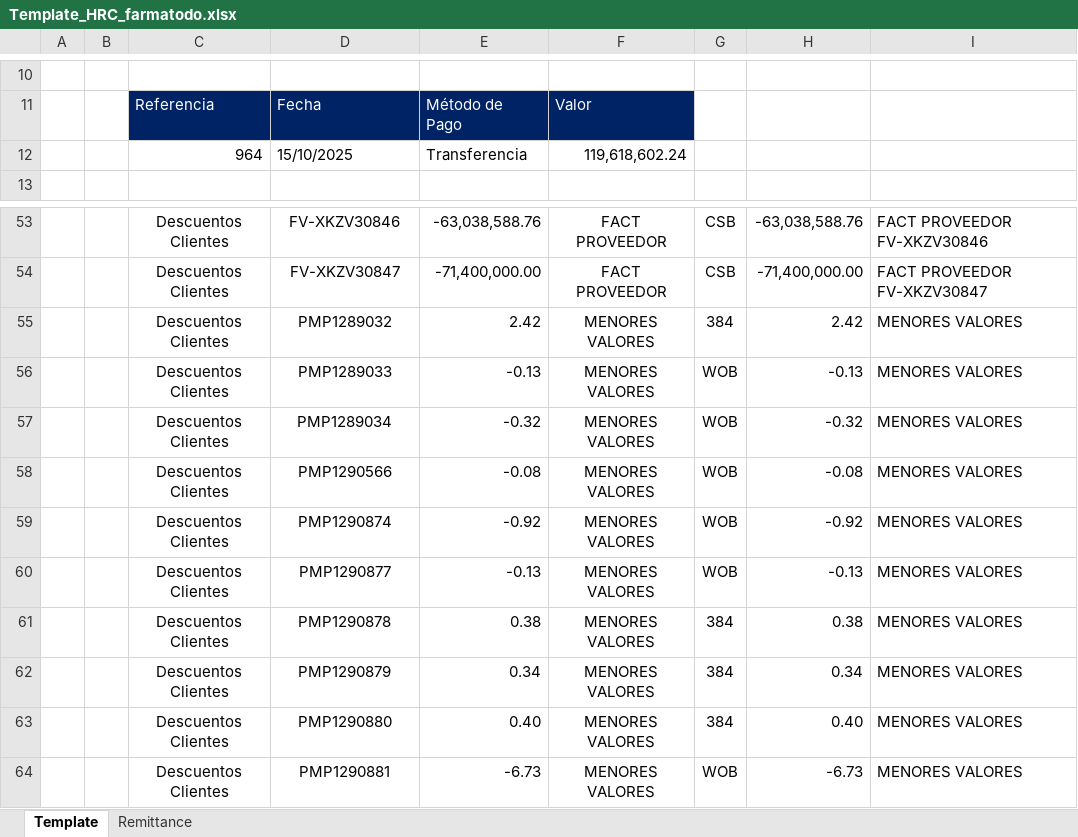
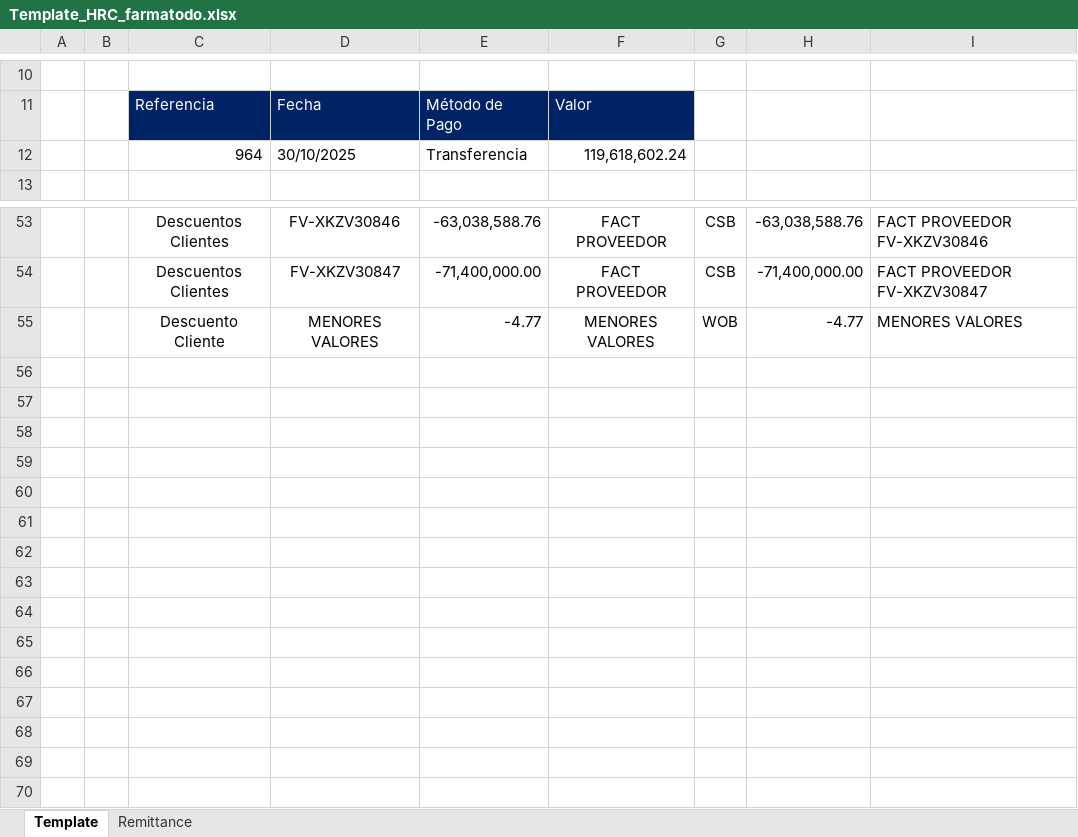
Before and after one commit to svbdatavision/Unilever_Collect_Digital, an Excel workbook: Pruebas/Archivos/Template/Colombia/Template_HRC_farmatodo.xlsx, sheet Template, drawn as a sheet; only a part is shown, gaps mark what is left out; values as stored, in another font and other column widths than the file's, no borders; removed rows and columns are numbered as before the commit, all else as after; the diff names each change by its address in the sheet, - before the commit and + after, or states it on an @@ line.

```diff
--- a/Pruebas/Archivos/Template/Colombia/Template_HRC_farmatodo.xlsx (sheet Template)
+++ b/Pruebas/Archivos/Template/Colombia/Template_HRC_farmatodo.xlsx (sheet Template)
-D12: 15/10/2025
+D12: 30/10/2025
-row 55:  |  | Descuentos Clientes | PMP1289032 | 2.42 | MENORES VALORES | 384 | 2.42 | MENORES VALORES
-C55: Descuentos Clientes
+C55: Descuento Cliente
-D55: PMP1289033
+D55: MENORES VALORES
-E55: -0.13
+E55: -4.77
-H55: -0.13
+H55: -4.77
-row 57:  |  | Descuentos Clientes | PMP1289034 | -0.32 | MENORES VALORES | WOB | -0.32 | MENORES VALORES
-row 58:  |  | Descuentos Clientes | PMP1290566 | -0.08 | MENORES VALORES | WOB | -0.08 | MENORES VALORES
-row 59:  |  | Descuentos Clientes | PMP1290874 | -0.92 | MENORES VALORES | WOB | -0.92 | MENORES VALORES
-row 60:  |  | Descuentos Clientes | PMP1290877 | -0.13 | MENORES VALORES | WOB | -0.13 | MENORES VALORES
-row 61:  |  | Descuentos Clientes | PMP1290878 | 0.38 | MENORES VALORES | 384 | 0.38 | MENORES VALORES
-row 62:  |  | Descuentos Clientes | PMP1290879 | 0.34 | MENORES VALORES | 384 | 0.34 | MENORES VALORES
-row 63:  |  | Descuentos Clientes | PMP1290880 | 0.40 | MENORES VALORES | 384 | 0.40 | MENORES VALORES
-row 64:  |  | Descuentos Clientes | PMP1290881 | -6.73 | MENORES VALORES | WOB | -6.73 | MENORES VALORES
```
Also changed, not shown: Pruebas/Archivos/Template/Colombia/Template_HRC_Cenco.xlsx, Pruebas/Archivos/Template/Colombia/Template_HRC_copi.xlsx, 35 other files.
